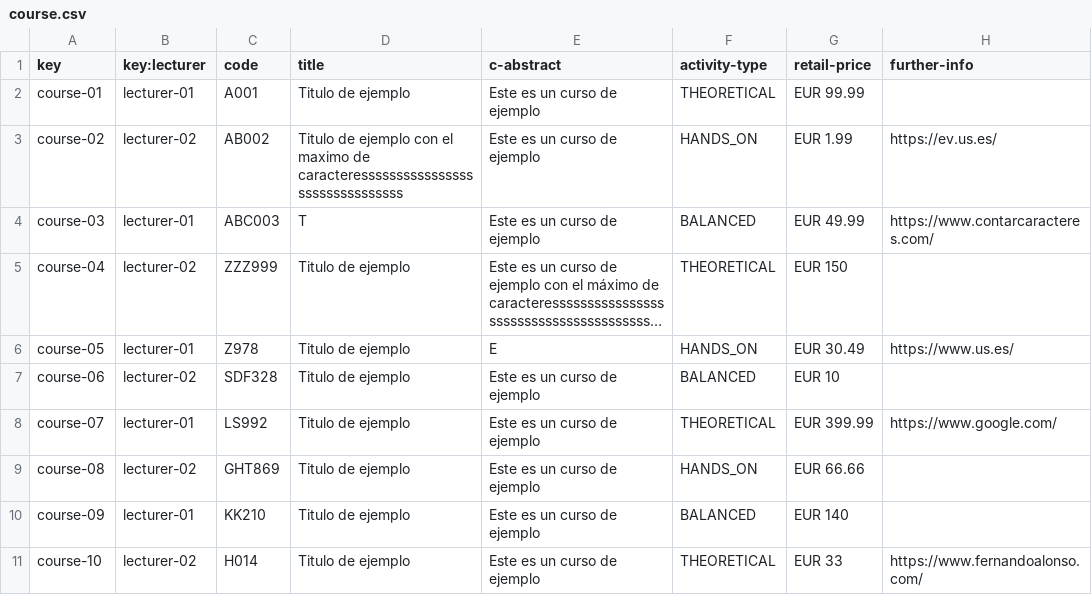
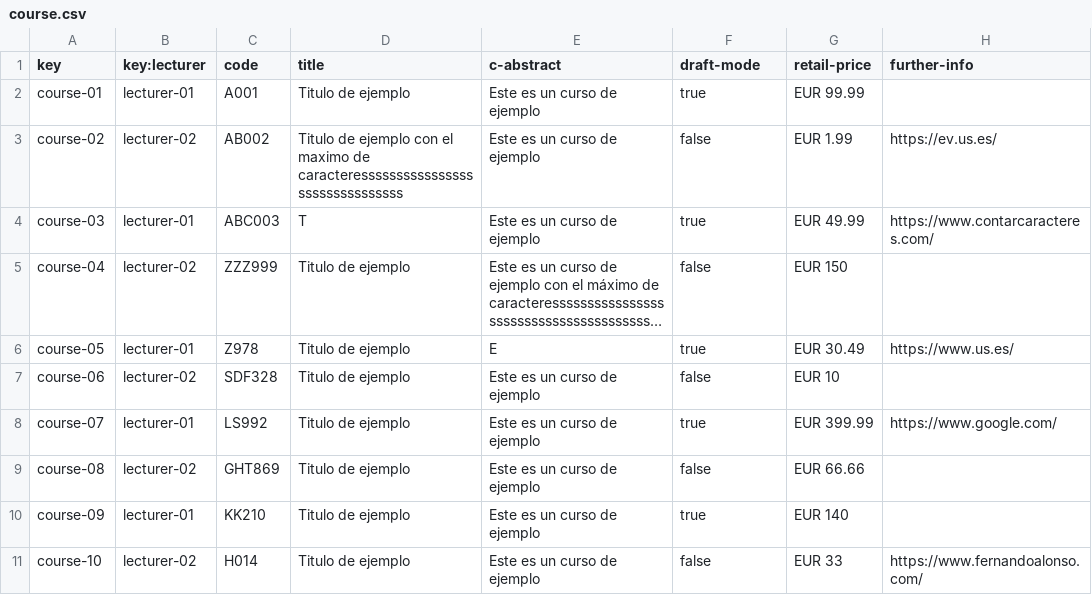
Before and after one commit to rafgargal/Acme-L3-D01, a CSV file: src/main/webapp/WEB-INF/resources/sample-data/course.csv, drawn as a sheet; long unchanged cells end in …; the diff names each change by its address in the sheet, - before the commit and + after, or states it on an @@ line.

Commit message:
draftMode added to course

```diff
--- a/src/main/webapp/WEB-INF/resources/sample-data/course.csv
+++ b/src/main/webapp/WEB-INF/resources/sample-data/course.csv
-F1: activity-type
+F1: draft-mode
-F2 (draft-mode): THEORETICAL
+F2 (draft-mode): true
-F3 (draft-mode): HANDS_ON
+F3 (draft-mode): false
-F4 (draft-mode): BALANCED
+F4 (draft-mode): true
-F5 (draft-mode): THEORETICAL
+F5 (draft-mode): false
-F6 (draft-mode): HANDS_ON
+F6 (draft-mode): true
-F7 (draft-mode): BALANCED
+F7 (draft-mode): false
-F8 (draft-mode): THEORETICAL
+F8 (draft-mode): true
-F9 (draft-mode): HANDS_ON
+F9 (draft-mode): false
-F10 (draft-mode): BALANCED
+F10 (draft-mode): true
-F11 (draft-mode): THEORETICAL
+F11 (draft-mode): false
```
Also changed, not shown: 1 other file.
